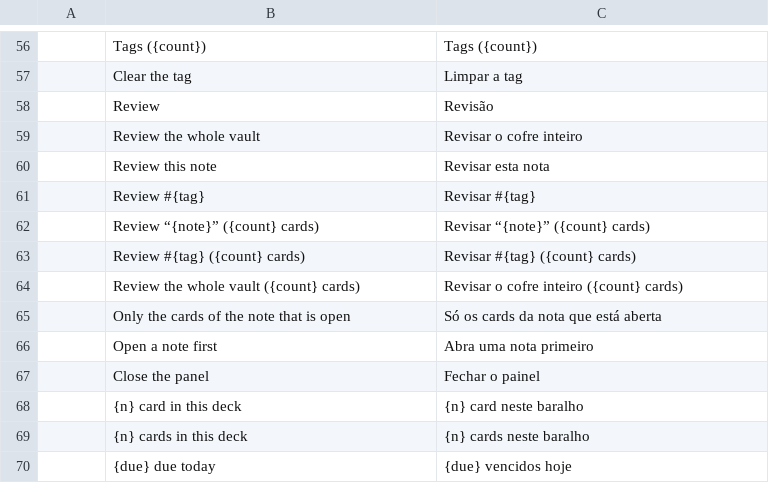
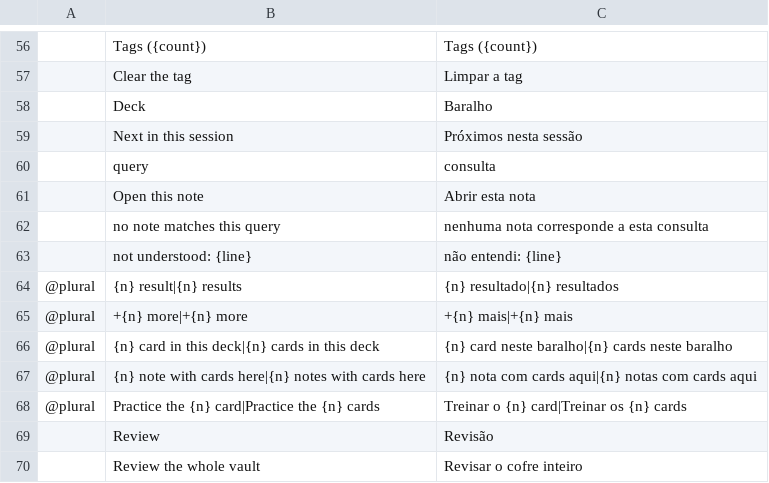
Before and after one commit to Anon5T4R/Local-Obsidian, a TSV file: i18n/locales/pt-br/localobsidian.tsv, drawn as a sheet; only a part is shown, gaps mark what is left out; the shorter side is filled out with more unchanged rows; the diff names each change by its address in the sheet, - before the commit and + after, or states it on an @@ line.

```diff
--- a/i18n/locales/pt-br/localobsidian.tsv
+++ b/i18n/locales/pt-br/localobsidian.tsv
+row 58:  | Deck | Baralho
+row 59:  | Next in this session | Próximos nesta sessão
+row 60:  | query | consulta
+row 61:  | Open this note | Abrir esta nota
+row 62:  | no note matches this query | nenhuma nota corresponde a esta consulta
+row 63:  | not understood: {line} | não entendi: {line}
+row 64: @plural | {n} result|{n} results | {n} resultado|{n} resultados
+row 65: @plural | +{n} more|+{n} more | +{n} mais|+{n} mais
+row 66: @plural | {n} card in this deck|{n} cards in this deck | {n} card neste baralho|{n} cards neste baralho
+row 67: @plural | {n} note with cards here|{n} notes with cards here | {n} nota com cards aqui|{n} notas com cards aqui
+row 68: @plural | Practice the {n} card|Practice the {n} cards | Treinar o {n} card|Treinar os {n} cards
```
Also changed, not shown: i18n/locales/es/localobsidian.tsv, i18n/locales/ja/localobsidian.tsv, 8 other files.
